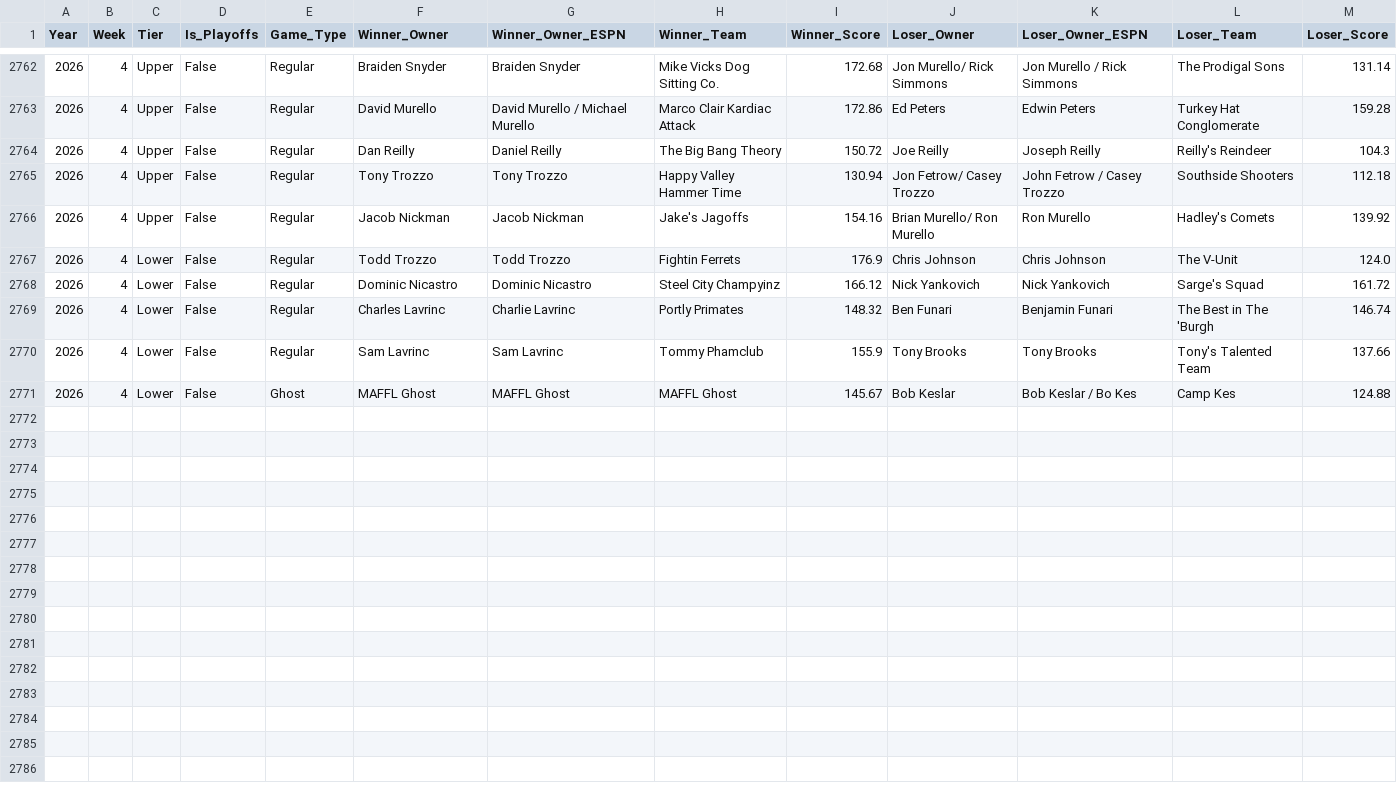
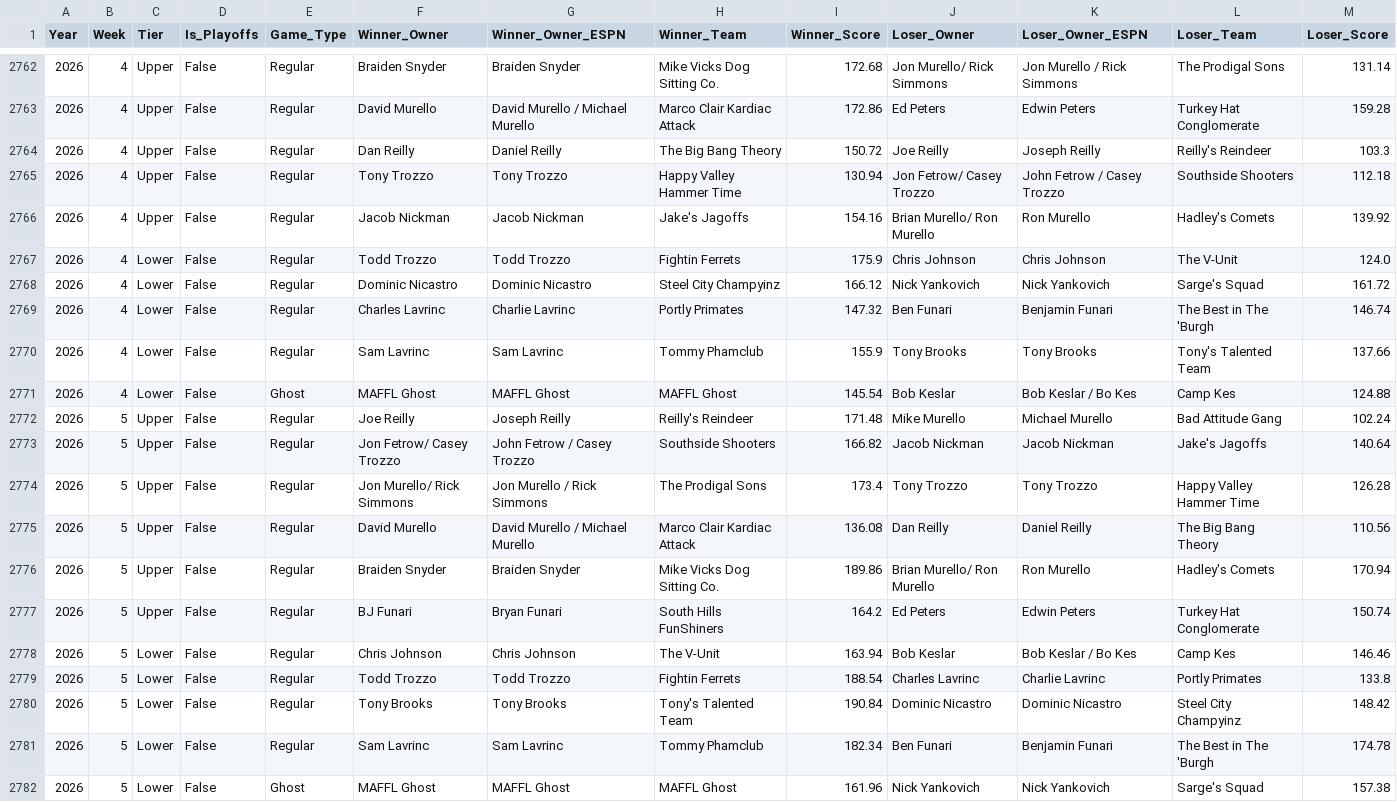
Before and after one commit to maffl-commish/maffl, a CSV file: data/MAFFL_Matchups_Clean.csv, drawn as a sheet; only a part is shown, gaps mark what is left out.

```diff
--- a/data/MAFFL_Matchups_Clean.csv
+++ b/data/MAFFL_Matchups_Clean.csv
@@ -2763,9 +2763,20 @@ Year,Week,Tier,Is_Playoffs,Game_Type,Winner_Owner,Winner_Owner_ESPN,Winner_Team,
 2026,4,Upper,False,Regular,David Murello,David Murello / Michael Murello,Marco Clair Kardiac Attack,172.86,Ed Peters,Edwin Peters,Turkey Hat Conglomerate,159.28
-2026,4,Upper,False,Regular,Dan Reilly,Daniel Reilly,The Big Bang Theory,150.72,Joe Reilly,Joseph Reilly,Reilly's Reindeer,104.3
+2026,4,Upper,False,Regular,Dan Reilly,Daniel Reilly,The Big Bang Theory,150.72,Joe Reilly,Joseph Reilly,Reilly's Reindeer,103.3
 2026,4,Upper,False,Regular,Tony Trozzo,Tony Trozzo,Happy Valley Hammer Time,130.94,Jon Fetrow/ Casey Trozzo,John Fetrow / Casey Trozzo,Southside Shooters,112.18
 2026,4,Upper,False,Regular,Jacob Nickman,Jacob Nickman,Jake's Jagoffs,154.16,Brian Murello/ Ron Murello,Ron Murello,Hadley's Comets,139.92
-2026,4,Lower,False,Regular,Todd Trozzo,Todd Trozzo,Fightin Ferrets,176.9,Chris Johnson,Chris Johnson,The V-Unit,124.0
+2026,4,Lower,False,Regular,Todd Trozzo,Todd Trozzo,Fightin Ferrets,175.9,Chris Johnson,Chris Johnson,The V-Unit,124.0
 2026,4,Lower,False,Regular,Dominic Nicastro,Dominic Nicastro,Steel City Champyinz,166.12,Nick Yankovich,Nick Yankovich,Sarge's Squad,161.72
-2026,4,Lower,False,Regular,Charles Lavrinc,Charlie Lavrinc,Portly Primates,148.32,Ben Funari,Benjamin Funari,The Best in The 'Burgh,146.74
+2026,4,Lower,False,Regular,Charles Lavrinc,Charlie Lavrinc,Portly Primates,147.32,Ben Funari,Benjamin Funari,The Best in The 'Burgh,146.74
 2026,4,Lower,False,Regular,Sam Lavrinc,Sam Lavrinc,Tommy Phamclub,155.9,Tony Brooks,Tony Brooks,Tony's Talented Team,137.66
-2026,4,Lower,False,Ghost,MAFFL Ghost,MAFFL Ghost,MAFFL Ghost,145.67,Bob Keslar,Bob Keslar / Bo Kes,Camp Kes,124.88
+2026,4,Lower,False,Ghost,MAFFL Ghost,MAFFL Ghost,MAFFL Ghost,145.54,Bob Keslar,Bob Keslar / Bo Kes,Camp Kes,124.88
+2026,5,Upper,False,Regular,Joe Reilly,Joseph Reilly,Reilly's Reindeer,171.48,Mike Murello,Michael Murello,Bad Attitude Gang,102.24
+2026,5,Upper,False,Regular,Jon Fetrow/ Casey Trozzo,John Fetrow / Casey Trozzo,Southside Shooters,166.82,Jacob Nickman,Jacob Nickman,Jake's Jagoffs,140.64
+2026,5,Upper,False,Regular,Jon Murello/ Rick Simmons,Jon Murello / Rick Simmons,The Prodigal Sons,173.4,Tony Trozzo,Tony Trozzo,Happy Valley Hammer Time,126.28
+2026,5,Upper,False,Regular,David Murello,David Murello / Michael Murello,Marco Clair Kardiac Attack,136.08,Dan Reilly,Daniel Reilly,The Big Bang Theory,110.56
+2026,5,Upper,False,Regular,Braiden Snyder,Braiden Snyder,Mike Vicks Dog Sitting Co.,189.86,Brian Murello/ Ron Murello,Ron Murello,Hadley's Comets,170.94
+2026,5,Upper,False,Regular,BJ Funari,Bryan Funari,South Hills FunShiners,164.2,Ed Peters,Edwin Peters,Turkey Hat Conglomerate,150.74
+2026,5,Lower,False,Regular,Chris Johnson,Chris Johnson,The V-Unit,163.94,Bob Keslar,Bob Keslar / Bo Kes,Camp Kes,146.46
+2026,5,Lower,False,Regular,Todd Trozzo,Todd Trozzo,Fightin Ferrets,188.54,Charles Lavrinc,Charlie Lavrinc,Portly Primates,133.8
+2026,5,Lower,False,Regular,Tony Brooks,Tony Brooks,Tony's Talented Team,190.84,Dominic Nicastro,Dominic Nicastro,Steel City Champyinz,148.42
+2026,5,Lower,False,Regular,Sam Lavrinc,Sam Lavrinc,Tommy Phamclub,182.34,Ben Funari,Benjamin Funari,The Best in The 'Burgh,174.78
+2026,5,Lower,False,Ghost,MAFFL Ghost,MAFFL Ghost,MAFFL Ghost,161.96,Nick Yankovich,Nick Yankovich,Sarge's Squad,157.38
```
Also changed, not shown: data/MAFFL_Matchups_NoConsolation.csv, data/MAFFL_Points_AllTime.csv, 6 other files.
